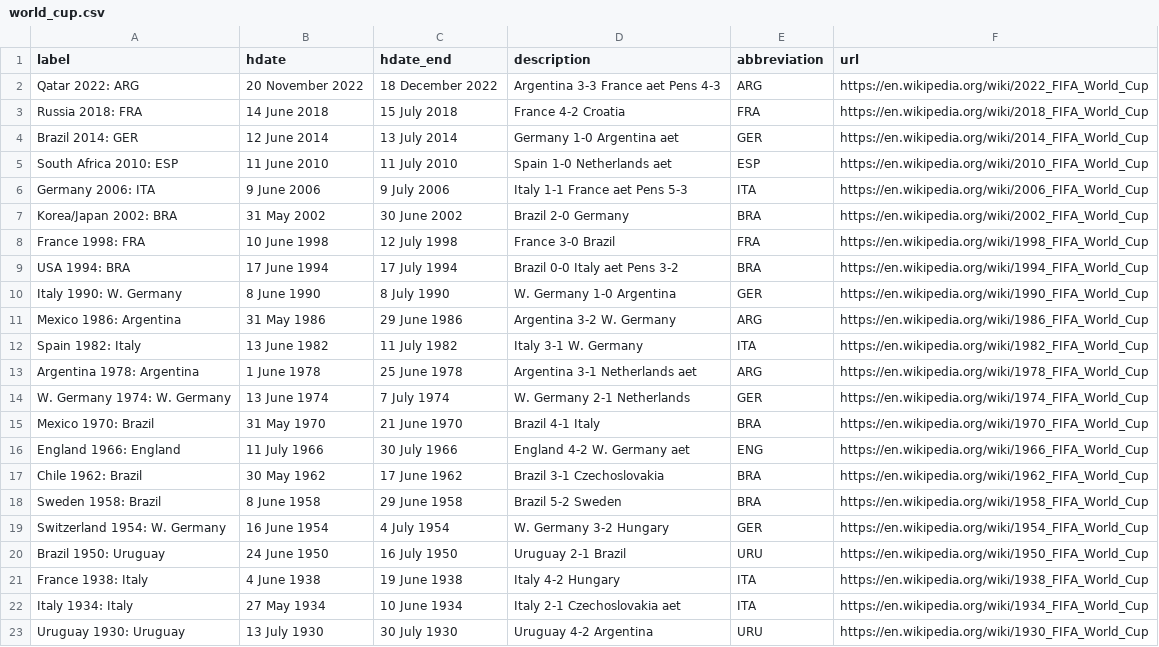
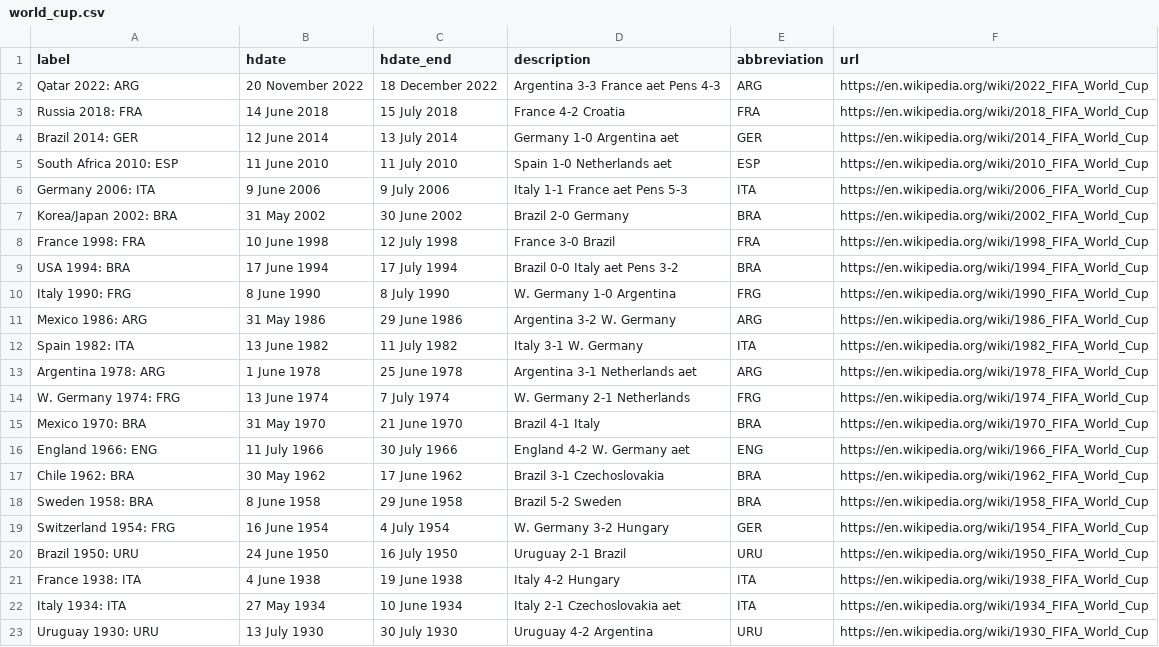
Before and after one commit to dh3968mlq/historicaldate-data, a CSV file: data/sport/football/world_cup.csv, drawn as a sheet.

```diff
--- a/data/sport/football/world_cup.csv
+++ b/data/sport/football/world_cup.csv
@@ -9,15 +9,15 @@ France 1998: FRA,10 June 1998,12 July 1998,France 3-0 Brazil,FRA,https://en.wiki
 USA 1994: BRA,17 June 1994,17 July 1994,Brazil 0-0 Italy aet Pens 3-2,BRA,https://en.wikipedia.org/wiki/1994_FIFA_World_Cup
-Italy 1990: W. Germany,8 June 1990,8 July 1990,W. Germany 1-0 Argentina,GER,https://en.wikipedia.org/wiki/1990_FIFA_World_Cup
-Mexico 1986: Argentina,31 May 1986,29 June 1986,Argentina 3-2 W. Germany,ARG,https://en.wikipedia.org/wiki/1986_FIFA_World_Cup
-Spain 1982: Italy,13 June 1982,11 July 1982,Italy 3-1 W. Germany,ITA,https://en.wikipedia.org/wiki/1982_FIFA_World_Cup
-Argentina 1978: Argentina,1 June 1978,25 June 1978,Argentina 3-1 Netherlands aet,ARG,https://en.wikipedia.org/wiki/1978_FIFA_World_Cup
-W. Germany 1974: W. Germany,13 June 1974,7 July 1974,W. Germany 2-1 Netherlands,GER,https://en.wikipedia.org/wiki/1974_FIFA_World_Cup
-Mexico 1970: Brazil,31 May 1970,21 June 1970,Brazil 4-1 Italy,BRA,https://en.wikipedia.org/wiki/1970_FIFA_World_Cup
-England 1966: England,11 July 1966,30 July 1966,England 4-2 W. Germany aet,ENG,https://en.wikipedia.org/wiki/1966_FIFA_World_Cup
-Chile 1962: Brazil,30 May 1962,17 June 1962,Brazil 3-1 Czechoslovakia,BRA,https://en.wikipedia.org/wiki/1962_FIFA_World_Cup
-Sweden 1958: Brazil,8 June 1958,29 June 1958,Brazil 5-2 Sweden,BRA,https://en.wikipedia.org/wiki/1958_FIFA_World_Cup
-Switzerland 1954: W. Germany,16 June 1954,4 July 1954,W. Germany 3-2 Hungary,GER,https://en.wikipedia.org/wiki/1954_FIFA_World_Cup
-Brazil 1950: Uruguay,24 June 1950,16 July 1950,Uruguay 2-1 Brazil,URU,https://en.wikipedia.org/wiki/1950_FIFA_World_Cup
-France 1938: Italy,4 June 1938,19 June 1938,Italy 4-2 Hungary,ITA,https://en.wikipedia.org/wiki/1938_FIFA_World_Cup
-Italy 1934: Italy,27 May 1934,10 June 1934,Italy 2-1 Czechoslovakia aet,ITA,https://en.wikipedia.org/wiki/1934_FIFA_World_Cup
-Uruguay 1930: Uruguay,13 July 1930,30 July 1930,Uruguay 4-2 Argentina,URU,https://en.wikipedia.org/wiki/1930_FIFA_World_Cup
+Italy 1990: FRG,8 June 1990,8 July 1990,W. Germany 1-0 Argentina,FRG,https://en.wikipedia.org/wiki/1990_FIFA_World_Cup
+Mexico 1986: ARG,31 May 1986,29 June 1986,Argentina 3-2 W. Germany,ARG,https://en.wikipedia.org/wiki/1986_FIFA_World_Cup
+Spain 1982: ITA,13 June 1982,11 July 1982,Italy 3-1 W. Germany,ITA,https://en.wikipedia.org/wiki/1982_FIFA_World_Cup
+Argentina 1978: ARG,1 June 1978,25 June 1978,Argentina 3-1 Netherlands aet,ARG,https://en.wikipedia.org/wiki/1978_FIFA_World_Cup
+W. Germany 1974: FRG,13 June 1974,7 July 1974,W. Germany 2-1 Netherlands,FRG,https://en.wikipedia.org/wiki/1974_FIFA_World_Cup
+Mexico 1970: BRA,31 May 1970,21 June 1970,Brazil 4-1 Italy,BRA,https://en.wikipedia.org/wiki/1970_FIFA_World_Cup
+England 1966: ENG,11 July 1966,30 July 1966,England 4-2 W. Germany aet,ENG,https://en.wikipedia.org/wiki/1966_FIFA_World_Cup
+Chile 1962: BRA,30 May 1962,17 June 1962,Brazil 3-1 Czechoslovakia,BRA,https://en.wikipedia.org/wiki/1962_FIFA_World_Cup
+Sweden 1958: BRA,8 June 1958,29 June 1958,Brazil 5-2 Sweden,BRA,https://en.wikipedia.org/wiki/1958_FIFA_World_Cup
+Switzerland 1954: FRG,16 June 1954,4 July 1954,W. Germany 3-2 Hungary,GER,https://en.wikipedia.org/wiki/1954_FIFA_World_Cup
+Brazil 1950: URU,24 June 1950,16 July 1950,Uruguay 2-1 Brazil,URU,https://en.wikipedia.org/wiki/1950_FIFA_World_Cup
+France 1938: ITA,4 June 1938,19 June 1938,Italy 4-2 Hungary,ITA,https://en.wikipedia.org/wiki/1938_FIFA_World_Cup
+Italy 1934: ITA,27 May 1934,10 June 1934,Italy 2-1 Czechoslovakia aet,ITA,https://en.wikipedia.org/wiki/1934_FIFA_World_Cup
+Uruguay 1930: URU,13 July 1930,30 July 1930,Uruguay 4-2 Argentina,URU,https://en.wikipedia.org/wiki/1930_FIFA_World_Cup
```
Also changed, not shown: data/sport/football/european_championship.csv.
